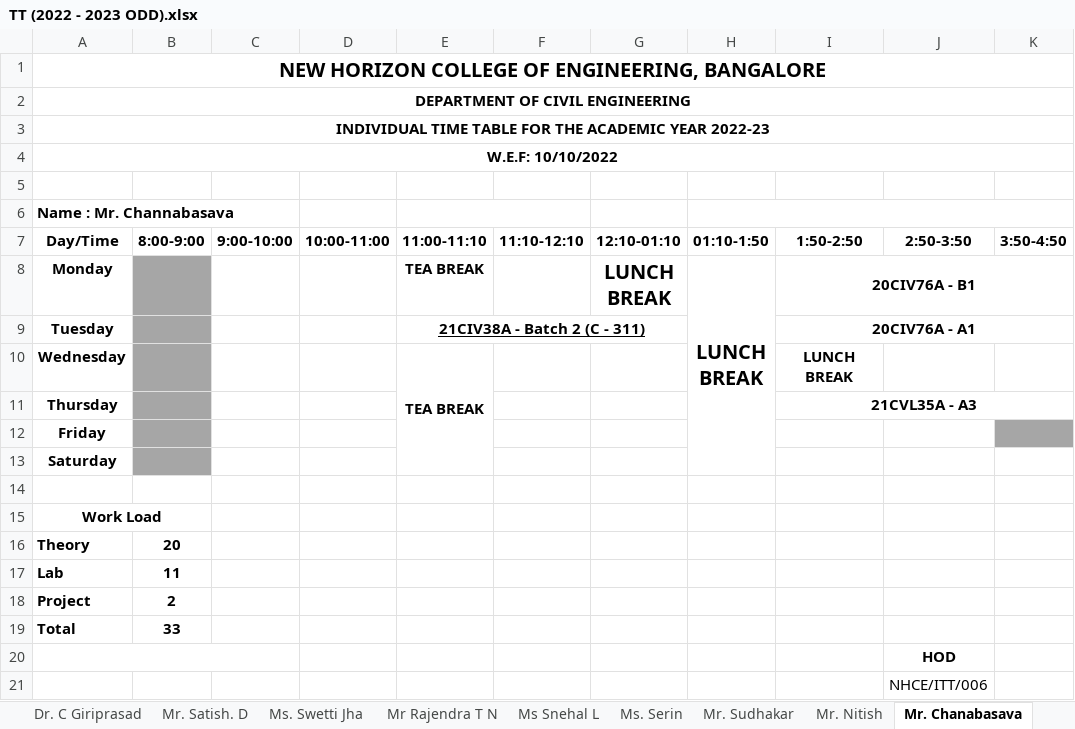
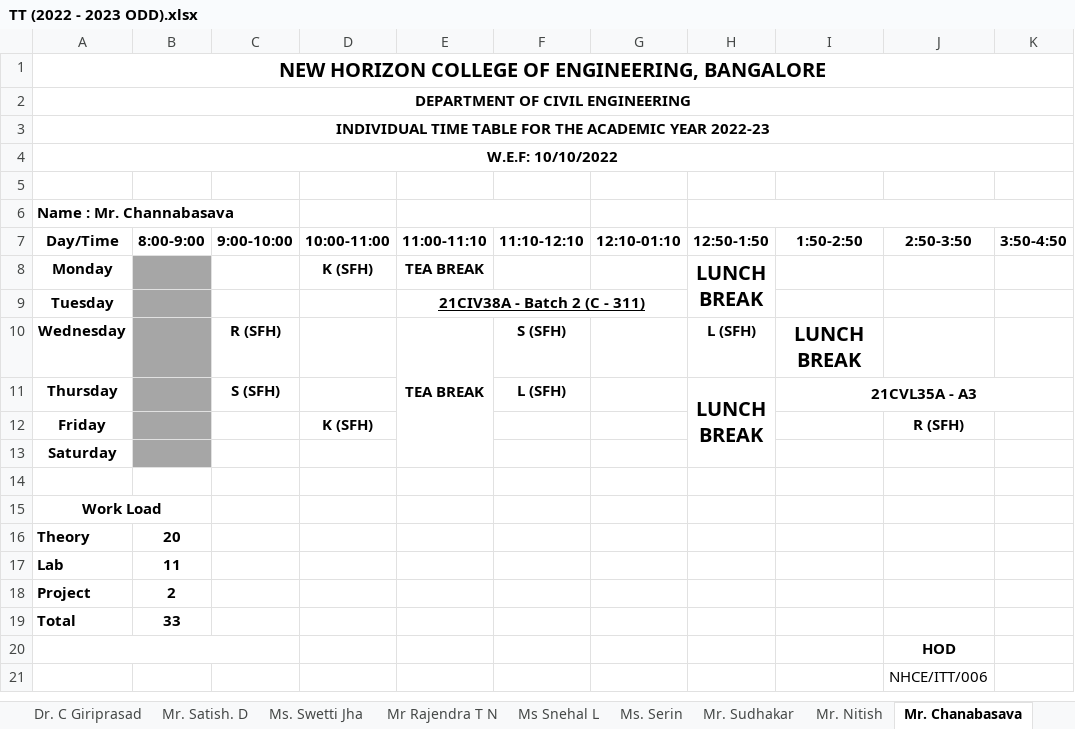
Before and after one commit to NITISHMG/TT-2022-2023, an Excel workbook: TT (2022 - 2023 ODD).xlsx, sheet Mr. Chanabasava, drawn as a sheet; values as stored, in another font and other column widths than the file's, no borders; ↵ is a line break in a cell; the diff names each change by its address in the sheet, - before the commit and + after, or states it on an @@ line.

```diff
--- a/TT (2022 - 2023 ODD).xlsx (sheet Mr. Chanabasava)
+++ b/TT (2022 - 2023 ODD).xlsx (sheet Mr. Chanabasava)
-H7: 01:10-1:50
+H7: 12:50-1:50
-D8 (10:00-11:00): (empty)
+D8 (10:00-11:00): K (SFH)
-G8 (12:10-01:10): LUNCH ↵ BREAK
+G8 (12:10-01:10): (empty)
-H8:H13 merged
+H8:H9 merged
-I8 (1:50-2:50): 20CIV76A - B1
+I8 (1:50-2:50): (empty)
-I8:K8 merged
-I9 (1:50-2:50): 20CIV76A - A1
+I9 (1:50-2:50): (empty)
-I9:K9 merged
-C10 (9:00-10:00): (empty)
+C10 (9:00-10:00): R (SFH)
-F10 (11:10-12:10): (empty)
+F10 (11:10-12:10): S (SFH)
-H10 (12:50-1:50): (empty)
+H10 (12:50-1:50): L (SFH)
-I10 (1:50-2:50): LUNCH BREAK
+I10 (1:50-2:50): LUNCH ↵ BREAK
@@ I10 text size: larger @@
-C11 (9:00-10:00): (empty)
+C11 (9:00-10:00): S (SFH)
-F11 (11:10-12:10): (empty)
+F11 (11:10-12:10): L (SFH)
-H11 (12:50-1:50): (empty)
+H11 (12:50-1:50): LUNCH ↵ BREAK
+H11:H13 merged
-D12 (10:00-11:00): (empty)
+D12 (10:00-11:00): K (SFH)
-J12 (2:50-3:50): (empty)
+J12 (2:50-3:50): R (SFH)
-K12 fill: #A6A6A6
+K12 fill: none
```
Also changed, not shown: sheet Mr. Sudhakar, sheet Ms. Serin, sheet Mr. Yogesh, sheet Ms Snehal L, sheet Dr. N SUBRAMANI, sheet Ms. Rahul, 2 more sheets.
